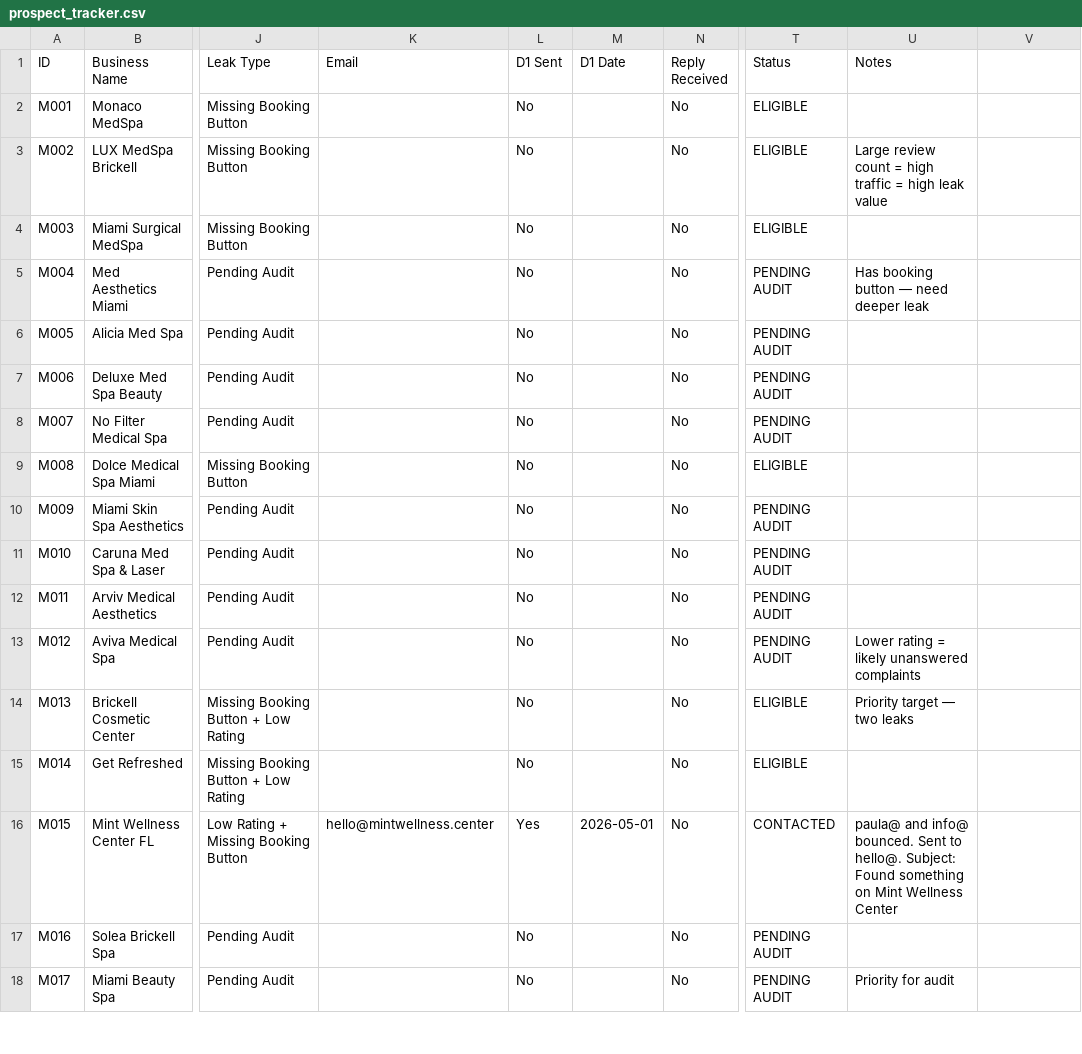
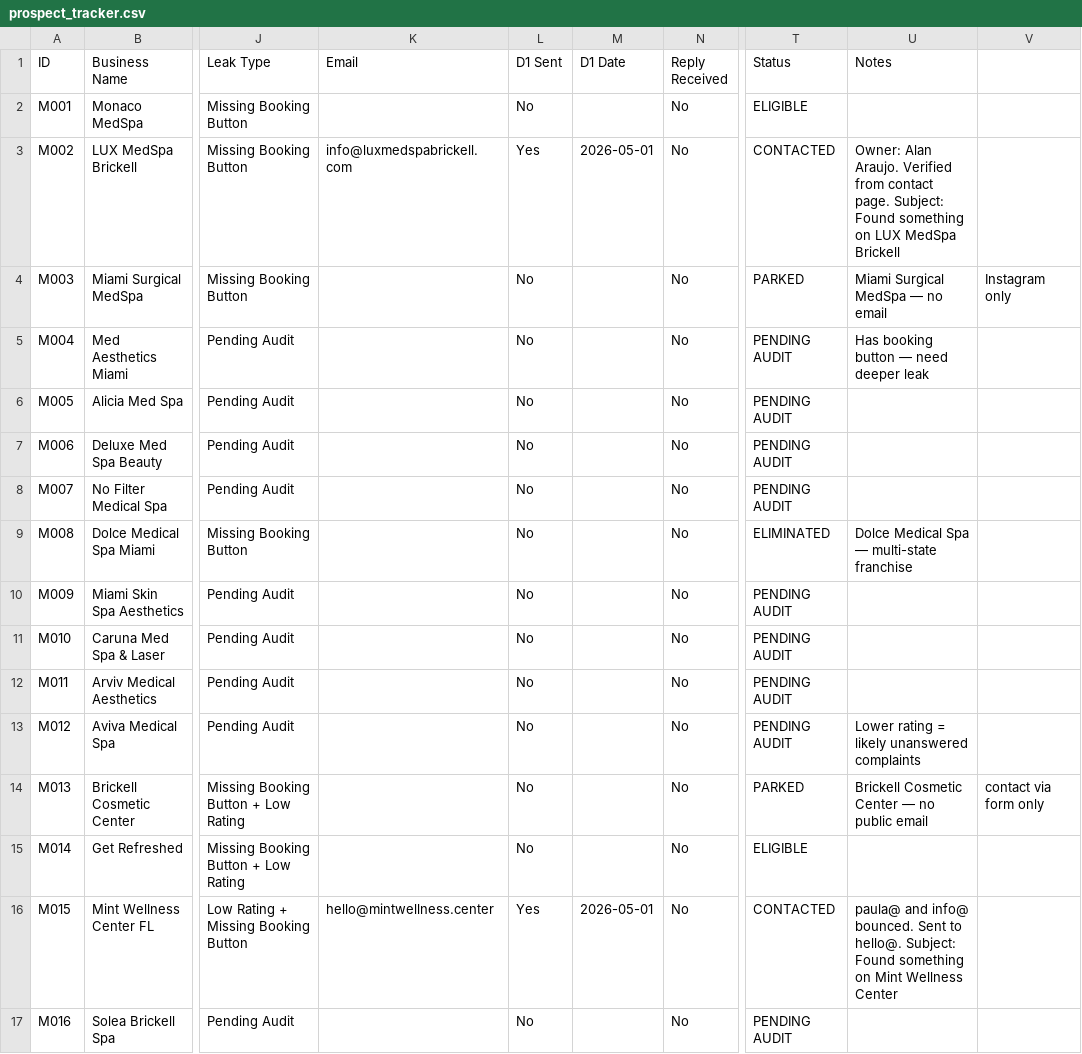
Before and after one commit to ckoumpatis/signaltorevenue, a CSV file: prospect_tracker.csv, drawn as a sheet; only a part is shown, gaps mark what is left out; the shorter side is filled out with more unchanged rows; the diff covers the shown part only; the diff names each change by its address in the sheet, - before the commit and + after, or states it on an @@ line.

Commit message:
Update: batch 2 emails sent, chains eliminated, parks noted

```diff
--- a/prospect_tracker.csv
+++ b/prospect_tracker.csv
-K3 (Email): (empty)
+K3 (Email): info@luxmedspabrickell.com
-L3 (D1 Sent): No
+L3 (D1 Sent): Yes
-M3 (D1 Date): (empty)
+M3 (D1 Date): 2026-05-01
-T3 (Status): ELIGIBLE
+T3 (Status): CONTACTED
-U3 (Notes): Large review count = high traffic = high leak value
+U3 (Notes): Owner: Alan Araujo. Verified from contact page. Subject: Found something on LUX MedSpa Brickell
-T4 (Status): ELIGIBLE
+T4 (Status): PARKED
-U4 (Notes): (empty)
+U4 (Notes): Miami Surgical MedSpa — no email
-V4: (empty)
+V4: Instagram only
-T9 (Status): ELIGIBLE
+T9 (Status): ELIMINATED
-U9 (Notes): (empty)
+U9 (Notes): Dolce Medical Spa — multi-state franchise
-T14 (Status): ELIGIBLE
+T14 (Status): PARKED
-U14 (Notes): Priority target — two leaks
+U14 (Notes): Brickell Cosmetic Center — no public email
-V14: (empty)
+V14: contact via form only
```
Also changed, not shown: 21 edited cells elsewhere in this file.
